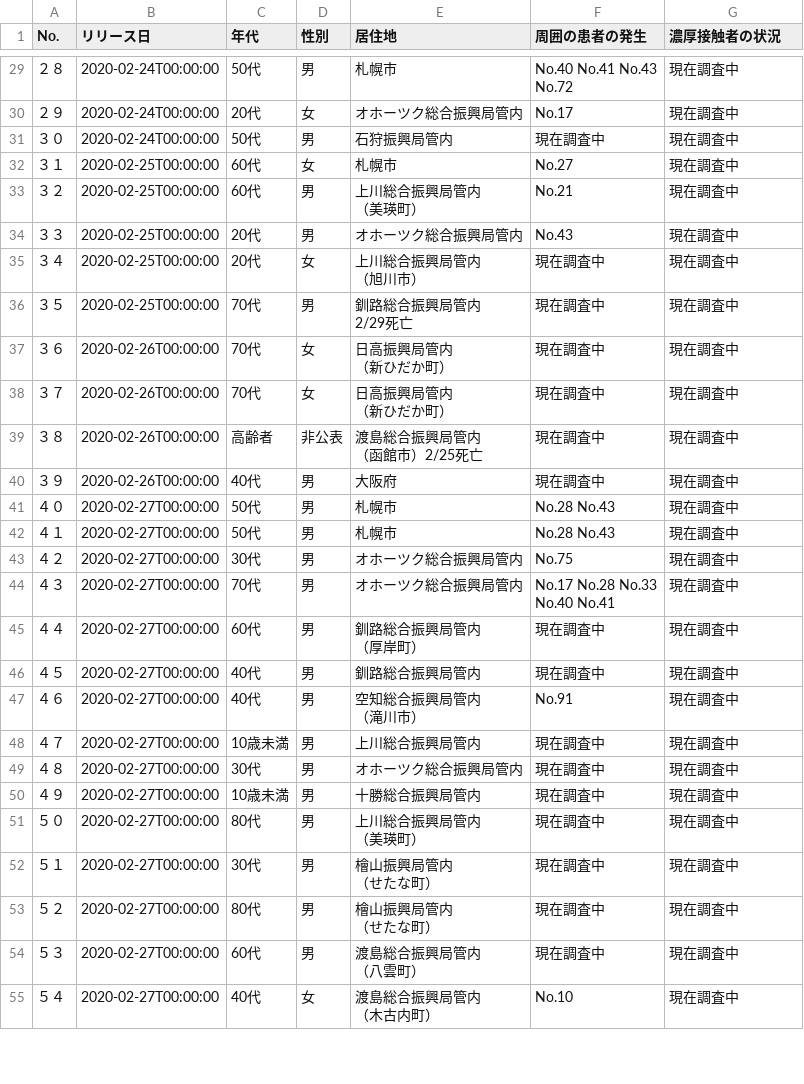
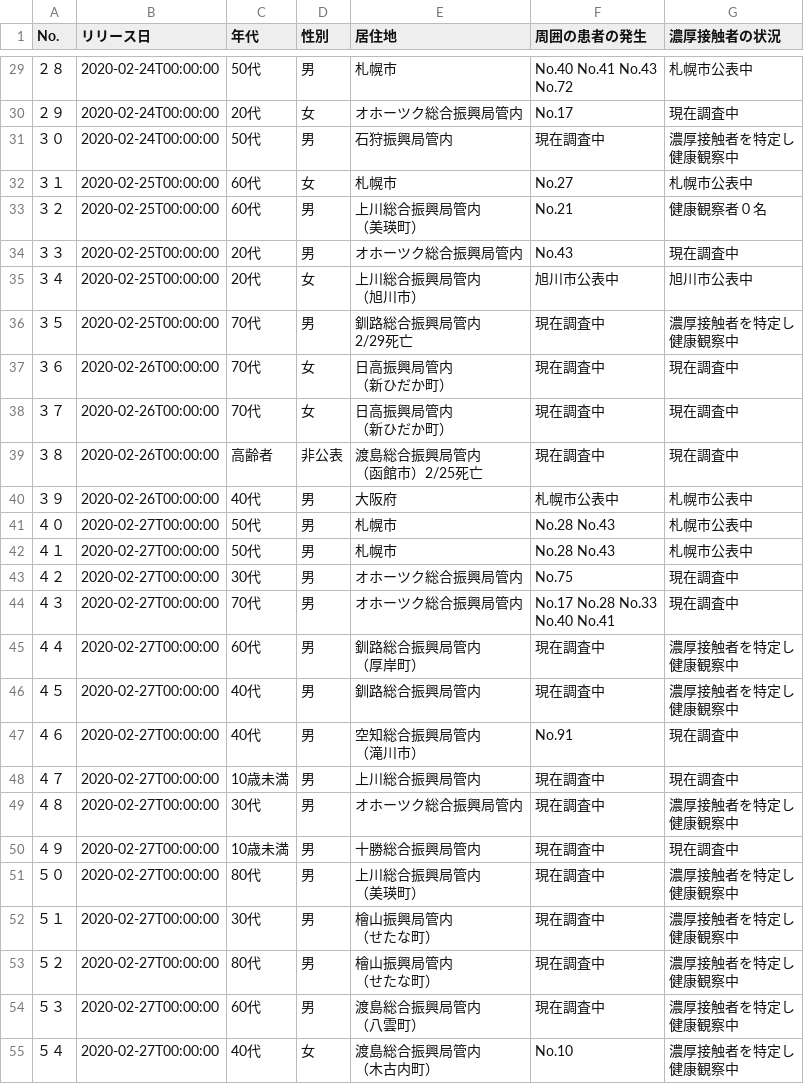
Before and after one commit to Kanahiro/covid19hokkaido_scraping, a CSV file: data/patients.csv, drawn as a sheet; only a part is shown, gaps mark what is left out; the diff covers the shown part only.

```diff
--- a/data/patients.csv
+++ b/data/patients.csv
@@ -57,13 +65,15 @@ No.,リリース日,年代,性別,居住地,周囲の患者の発生,濃厚接
-２８,2020-02-24T00:00:00,50代 ,男 ,札幌市,"No.40 No.41 No.43
-No.72",現在調査中 
+２８,2020-02-24T00:00:00,50代 ,男 ,札幌市,"No.40 No.41 No.43
+No.72",札幌市公表中 
 ２９,2020-02-24T00:00:00,20代 ,女 ,オホーツク総合振興局管内 ,No.17,現在調査中 
-３０,2020-02-24T00:00:00,50代 ,男 ,石狩振興局管内 ,現在調査中 ,現在調査中 
-３１,2020-02-25T00:00:00,60代 ,女 ,札幌市 ,No.27,現在調査中 
-３２,2020-02-25T00:00:00,60代 ,男 ,"上川総合振興局管内
-（美瑛町） ",No.21 ,現在調査中 
+３０,2020-02-24T00:00:00,50代 ,男 ,石狩振興局管内 ,現在調査中 ,"濃厚接触者を特定し
+健康観察中 "
+３１,2020-02-25T00:00:00,60代 ,女 ,札幌市 ,No.27,札幌市公表中 
+３２,2020-02-25T00:00:00,60代 ,男 ,"上川総合振興局管内
+（美瑛町） ",No.21 ,健康観察者０名 
 ３３,2020-02-25T00:00:00,20代 ,男 ,オホーツク総合振興局管内 ,No.43 ,現在調査中 
-３４,2020-02-25T00:00:00,20代 ,女 ,"上川総合振興局管内
-（旭川市） ",現在調査中 ,現在調査中 
-３５,2020-02-25T00:00:00,70代 ,男 ,"釧路総合振興局管内
-2/29死亡 ",現在調査中 ,現在調査中 
+３４,2020-02-25T00:00:00,20代 ,女 ,"上川総合振興局管内
+（旭川市） ",旭川市公表中 ,旭川市公表中 
+３５,2020-02-25T00:00:00,70代 ,男 ,"釧路総合振興局管内
+2/29死亡 ",現在調査中 ,"濃厚接触者を特定し
+健康観察中 "
 ３６,2020-02-26T00:00:00,70代 ,女 ,"日高振興局管内
@@ -74,5 +84,5 @@ No.72",現在調査中
 （函館市）2/25死亡 ",現在調査中 ,現在調査中 
-３９,2020-02-26T00:00:00,40代 ,男 ,大阪府,現在調査中 ,現在調査中 
-４０,2020-02-27T00:00:00,50代 ,男 ,札幌市,No.28 No.43,現在調査中 
-４１,2020-02-27T00:00:00,50代 ,男 ,札幌市,No.28 No.43,現在調査中 
+３９,2020-02-26T00:00:00,40代 ,男 ,大阪府,札幌市公表中 ,札幌市公表中 
+４０,2020-02-27T00:00:00,50代 ,男 ,札幌市,No.28 No.43,札幌市公表中 
+４１,2020-02-27T00:00:00,50代 ,男 ,札幌市,No.28 No.43,札幌市公表中 
 ４２,2020-02-27T00:00:00,30代 ,男 ,オホーツク総合振興局管内,No.75 ,現在調査中 
@@ -80,5 +90,7 @@ No.72",現在調査中
 No.40 No.41",現在調査中 
-４４,2020-02-27T00:00:00,60代 ,男 ,"釧路総合振興局管内
-（厚岸町）",現在調査中,現在調査中 
-４５,2020-02-27T00:00:00,40代 ,男 ,釧路総合振興局管内,現在調査中,現在調査中 
+４４,2020-02-27T00:00:00,60代 ,男 ,"釧路総合振興局管内
+（厚岸町）",現在調査中,"濃厚接触者を特定し
+健康観察中 "
+４５,2020-02-27T00:00:00,40代 ,男 ,釧路総合振興局管内,現在調査中,"濃厚接触者を特定し
+健康観察中 "
 ４６,2020-02-27T00:00:00,40代 ,男 ,"空知総合振興局管内
@@ -86,13 +98,19 @@ No.40 No.41",現在調査中
 ４７,2020-02-27T00:00:00,10歳未満,男 ,上川総合振興局管内,現在調査中,現在調査中 
-４８,2020-02-27T00:00:00,30代 ,男 ,オホーツク総合振興局管内,現在調査中,現在調査中 
+４８,2020-02-27T00:00:00,30代 ,男 ,オホーツク総合振興局管内,現在調査中,"濃厚接触者を特定し
+健康観察中 "
 ４９,2020-02-27T00:00:00,10歳未満,男 ,十勝総合振興局管内,現在調査中,現在調査中 
-５０,2020-02-27T00:00:00,80代 ,男 ,"上川総合振興局管内
-（美瑛町）",現在調査中,現在調査中 
-５１,2020-02-27T00:00:00,30代,男 ,"檜山振興局管内
-（せたな町）",現在調査中,現在調査中 
-５２,2020-02-27T00:00:00,80代 ,男 ,"檜山振興局管内
-（せたな町）",現在調査中,現在調査中 
-５３,2020-02-27T00:00:00,60代 ,男 ,"渡島総合振興局管内
-（八雲町）",現在調査中,現在調査中 
-５４,2020-02-27T00:00:00,40代 ,女 ,"渡島総合振興局管内
-（木古内町）",No.10,現在調査中 
+５０,2020-02-27T00:00:00,80代 ,男 ,"上川総合振興局管内
+（美瑛町）",現在調査中,"濃厚接触者を特定し
+健康観察中 "
+５１,2020-02-27T00:00:00,30代,男 ,"檜山振興局管内
+（せたな町）",現在調査中,"濃厚接触者を特定し
+健康観察中 "
+５２,2020-02-27T00:00:00,80代 ,男 ,"檜山振興局管内
+（せたな町）",現在調査中,"濃厚接触者を特定し
+健康観察中 "
+５３,2020-02-27T00:00:00,60代 ,男 ,"渡島総合振興局管内
+（八雲町）",現在調査中,"濃厚接触者を特定し
+健康観察中 "
+５４,2020-02-27T00:00:00,40代 ,女 ,"渡島総合振興局管内
+（木古内町）",No.10,"濃厚接触者を特定し
+健康観察中 "
```
Also changed, not shown: 3 added rows and 71 edited cells elsewhere in this file, 2 other files.
